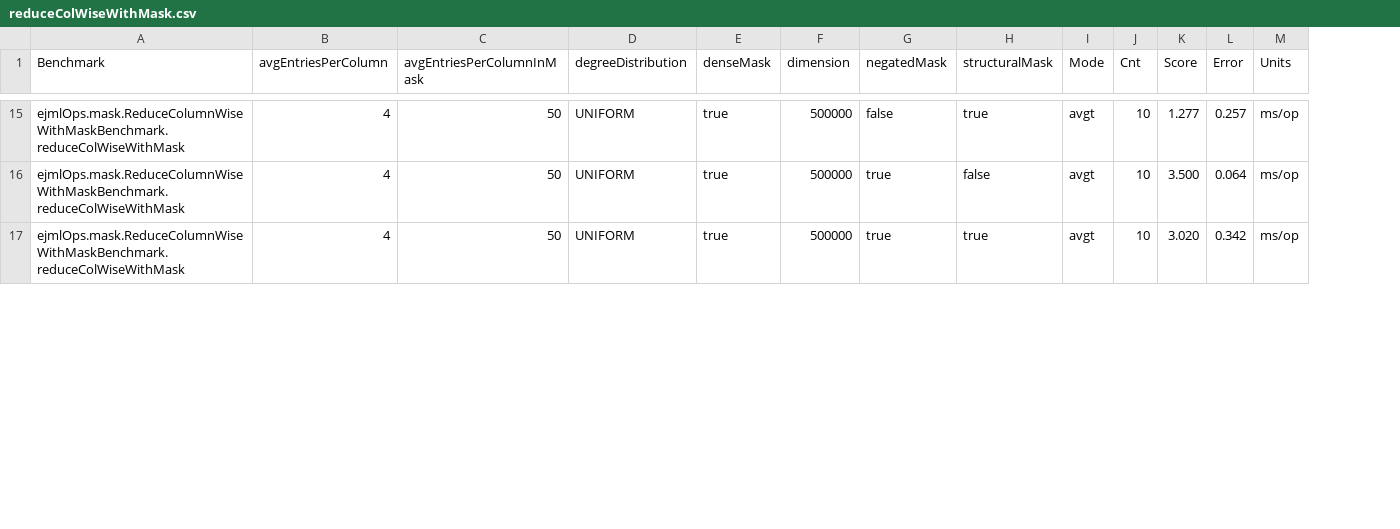
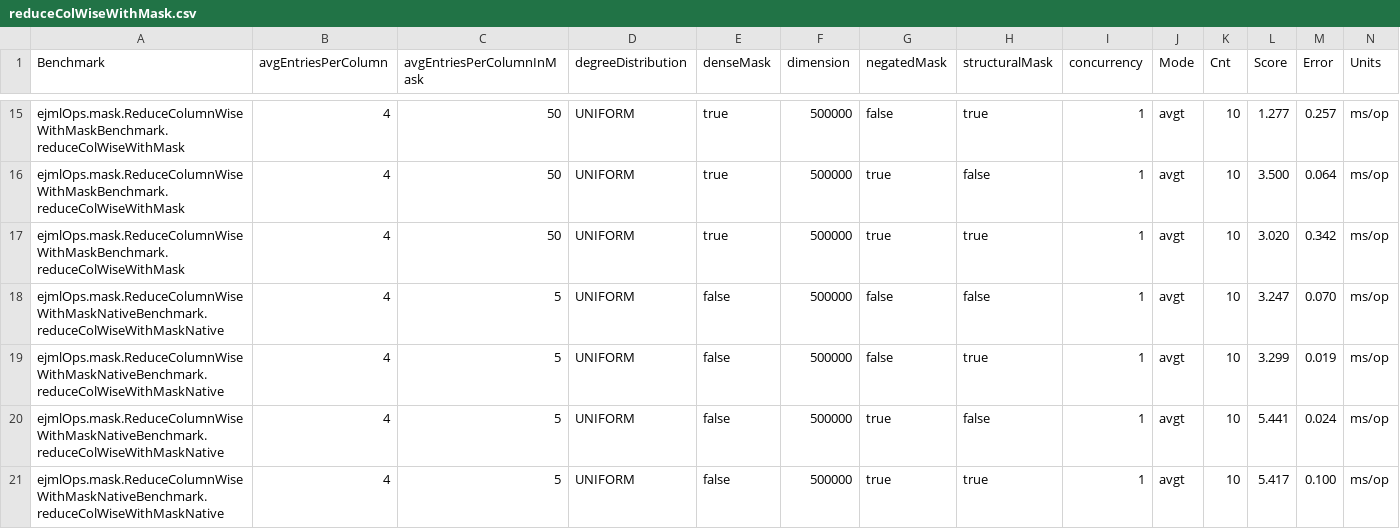
Before and after one commit to FlorentinD/GraphBlasInJavaBenchmarks, a CSV file: benchmarkResults/results/matrixOps/reduceColWiseWithMask.csv, drawn as a sheet; only a part is shown, gaps mark what is left out; the diff covers the shown part only; the diff names each change by its address in the sheet, - before the commit and + after, or states it on an @@ line.

```diff
--- a/benchmarkResults/results/matrixOps/reduceColWiseWithMask.csv
+++ b/benchmarkResults/results/matrixOps/reduceColWiseWithMask.csv
+column I (concurrency), rows 15-17: all 1
+row 18: ejmlOps.mask.ReduceColumnWiseWithMaskNativeBenchmark.reduceColWiseWithMaskNative | 4 | 5 | UNIFORM | false | 500000 | false | false | 1 | avgt | 10 | 3.247 | 0.070 | ms/op
+row 19: ejmlOps.mask.ReduceColumnWiseWithMaskNativeBenchmark.reduceColWiseWithMaskNative | 4 | 5 | UNIFORM | false | 500000 | false | true | 1 | avgt | 10 | 3.299 | 0.019 | ms/op
+row 20: ejmlOps.mask.ReduceColumnWiseWithMaskNativeBenchmark.reduceColWiseWithMaskNative | 4 | 5 | UNIFORM | false | 500000 | true | false | 1 | avgt | 10 | 5.441 | 0.024 | ms/op
+row 21: ejmlOps.mask.ReduceColumnWiseWithMaskNativeBenchmark.reduceColWiseWithMaskNative | 4 | 5 | UNIFORM | false | 500000 | true | true | 1 | avgt | 10 | 5.417 | 0.100 | ms/op
```
Also changed, not shown: 4 added rows elsewhere in this file, benchmarkResults/results/bfs/bfsResultsServer.csv, benchmarkResults/results/matrixOps/mxmWithMask.csv, 9 other files.
